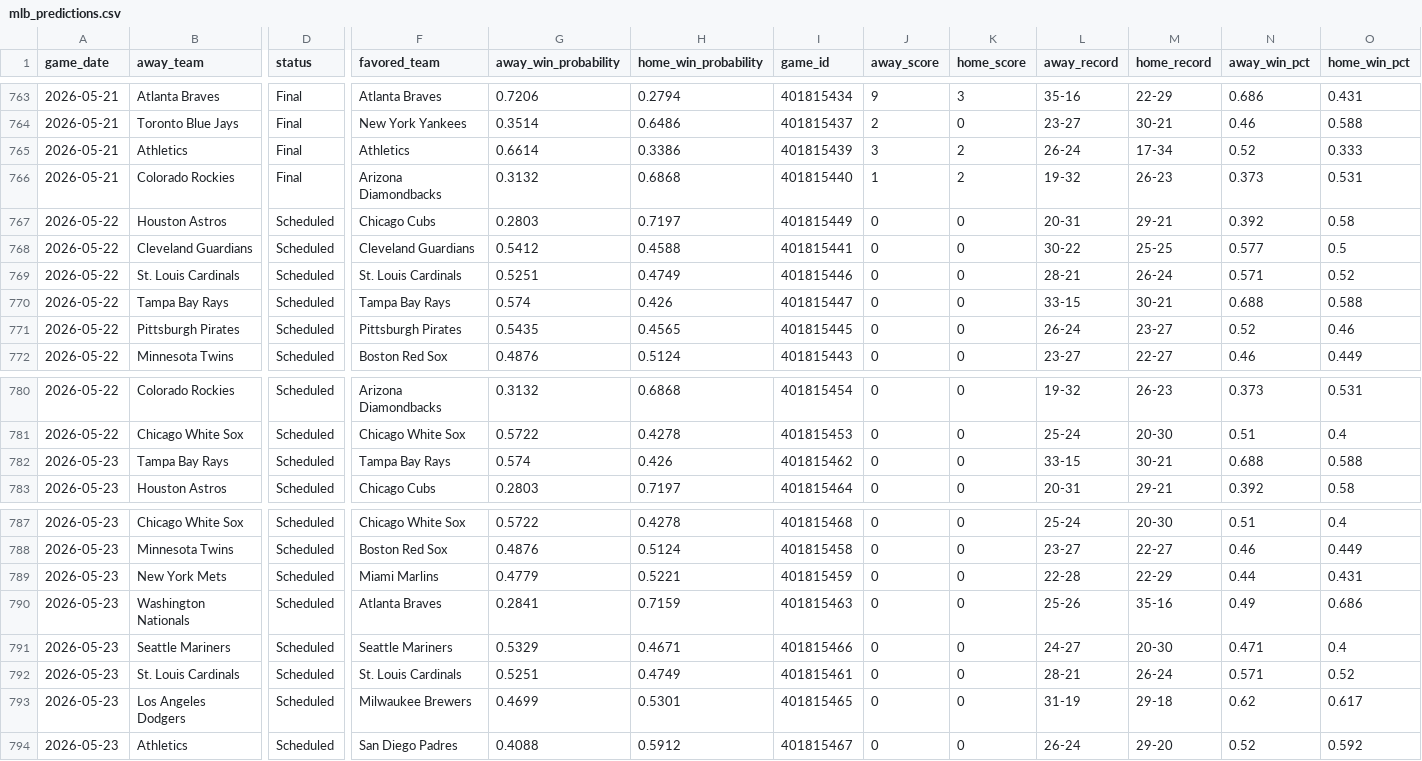
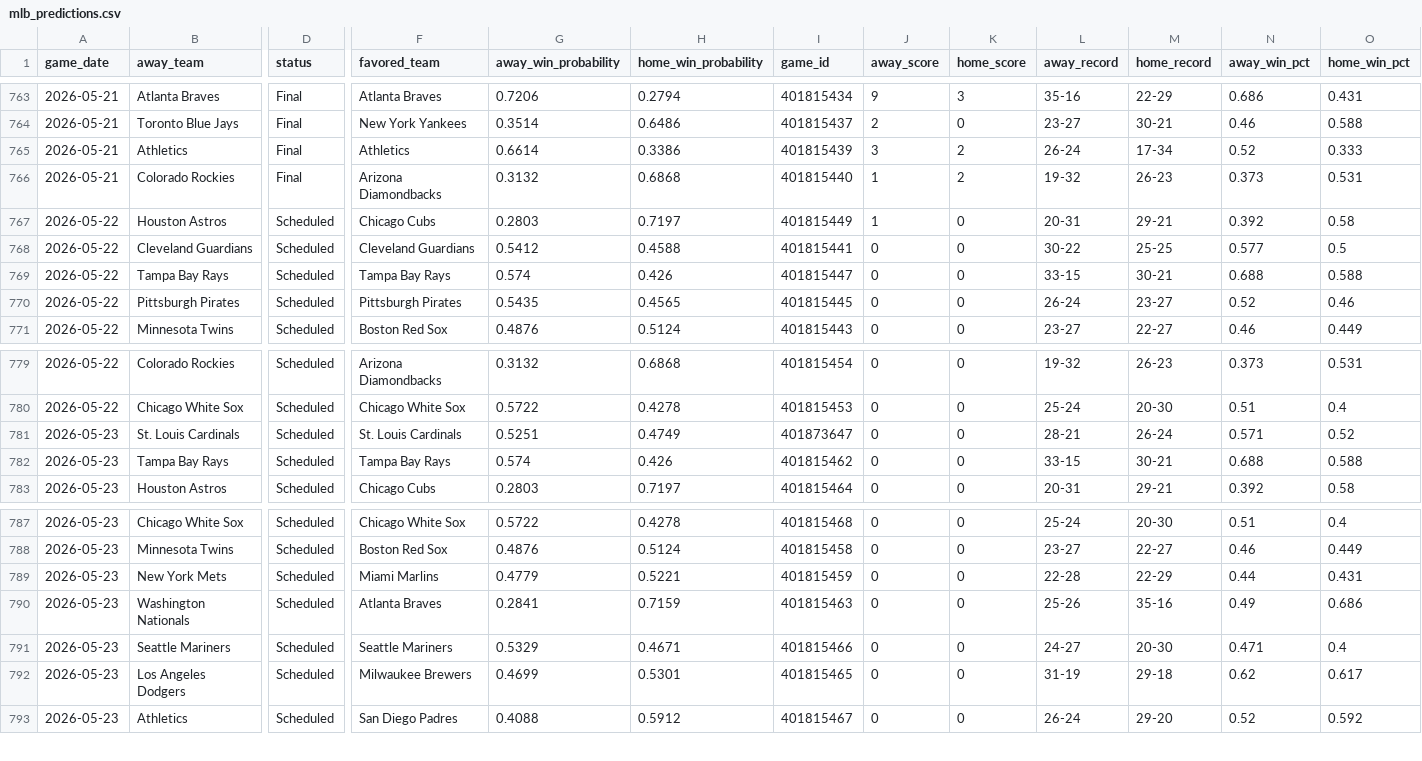
Before and after one commit to mfradkin2/mlb-predictions, a CSV file: mlb_predictions.csv, drawn as a sheet; only a part is shown, gaps mark what is left out; removed rows and columns are numbered as before the commit, all else as after; rows hold the shown columns only; the diff names each change by its address in the sheet, - before the commit and + after, or states it on an @@ line.

```diff
--- a/mlb_predictions.csv
+++ b/mlb_predictions.csv
-J767 (away_score): 0
+J767 (away_score): 1
-row 769: 2026-05-22 | St. Louis Cardinals | Scheduled | St. Louis Cardinals | 0.5251 | 0.4749 | 401815446 | 0 | 0 | 28-21 | 26-24 | 0.571 | 0.52
+row 781: 2026-05-23 | St. Louis Cardinals | Scheduled | St. Louis Cardinals | 0.5251 | 0.4749 | 401873647 | 0 | 0 | 28-21 | 26-24 | 0.571 | 0.52
-row 792: 2026-05-23 | St. Louis Cardinals | Scheduled | St. Louis Cardinals | 0.5251 | 0.4749 | 401815461 | 0 | 0 | 28-21 | 26-24 | 0.571 | 0.52
```
Also changed, not shown: 1 other file.
